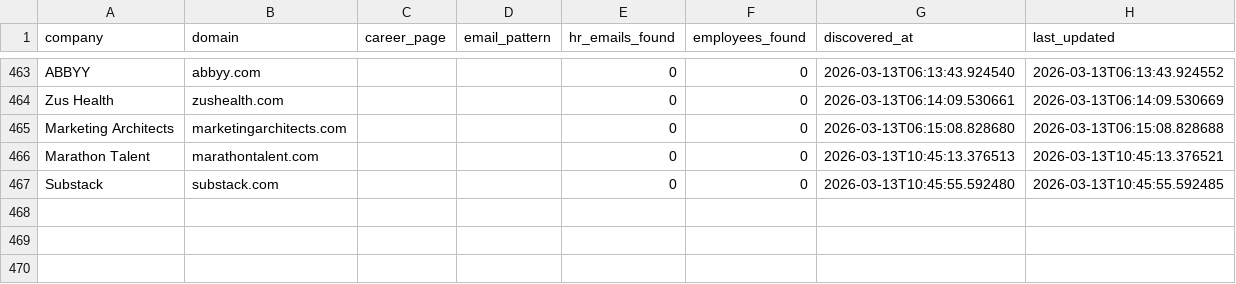
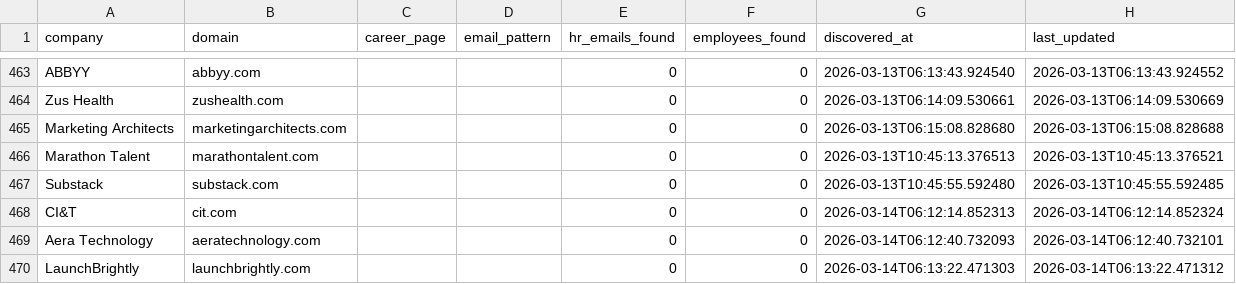
Before and after one commit to githubajaydhage/autoapply-resume-automation, a CSV file: data/discovered_companies.csv, drawn as a sheet; only a part is shown, gaps mark what is left out; the diff names each change by its address in the sheet, - before the commit and + after, or states it on an @@ line.

```diff
--- a/data/discovered_companies.csv
+++ b/data/discovered_companies.csv
+row 468: CI&T | cit.com |  |  | 0 | 0 | 2026-03-14T06:12:14.852313 | 2026-03-14T06:12:14.852324
+row 469: Aera Technology | aeratechnology.com |  |  | 0 | 0 | 2026-03-14T06:12:40.732093 | 2026-03-14T06:12:40.732101
+row 470: LaunchBrightly | launchbrightly.com |  |  | 0 | 0 | 2026-03-14T06:13:22.471303 | 2026-03-14T06:13:22.471312
```
Also changed, not shown: data/sent_emails_log.csv.
